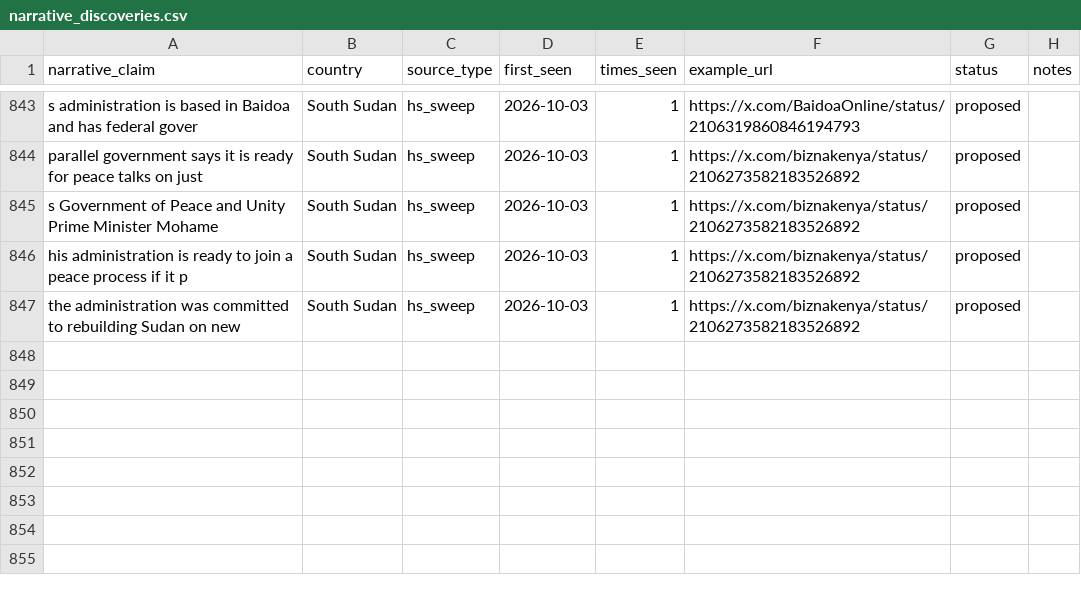
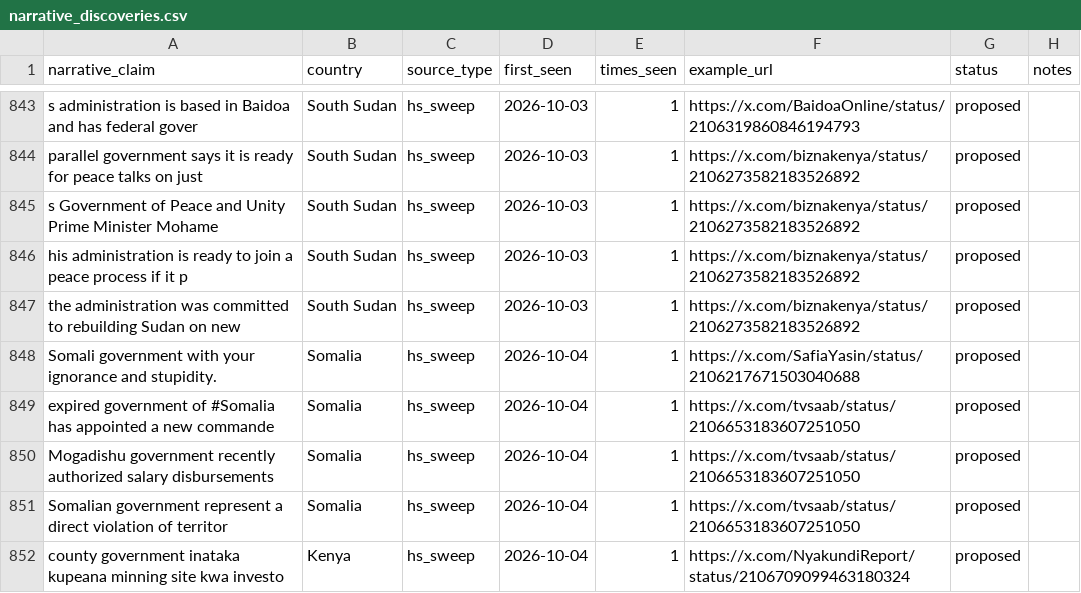
Before and after one commit to KSvend/IRIS, a CSV file: monitoring/autolearn/narrative_discoveries.csv, drawn as a sheet; only a part is shown, gaps mark what is left out.

```diff
--- a/monitoring/autolearn/narrative_discoveries.csv
+++ b/monitoring/autolearn/narrative_discoveries.csv
@@ -862 +862,6 @@ his administration is ready to join a peace process if it p,South Sudan,hs_sweep
 the administration was committed to rebuilding Sudan on new,South Sudan,hs_sweep,2026-10-03,1,https://x.com/biznakenya/status/2106273582183526892,proposed,
+Somali government with your ignorance and stupidity.,Somalia,hs_sweep,2026-10-04,1,https://x.com/SafiaYasin/status/2106217671503040688,proposed,
+expired government of #Somalia has appointed a new commande,Somalia,hs_sweep,2026-10-04,1,https://x.com/tvsaab/status/2106653183607251050,proposed,
+Mogadishu government recently authorized salary disbursements,Somalia,hs_sweep,2026-10-04,1,https://x.com/tvsaab/status/2106653183607251050,proposed,
+Somalian government represent a direct violation of territor,Somalia,hs_sweep,2026-10-04,1,https://x.com/tvsaab/status/2106653183607251050,proposed,
+county government inataka kupeana minning site kwa investo,Kenya,hs_sweep,2026-10-04,1,https://x.com/NyakundiReport/status/2106709099463180324,proposed,
```
Also changed, not shown: monitoring/autolearn/learned_keywords_hs.csv, monitoring/autolearn/toxic_handles.csv, 6 other files.
